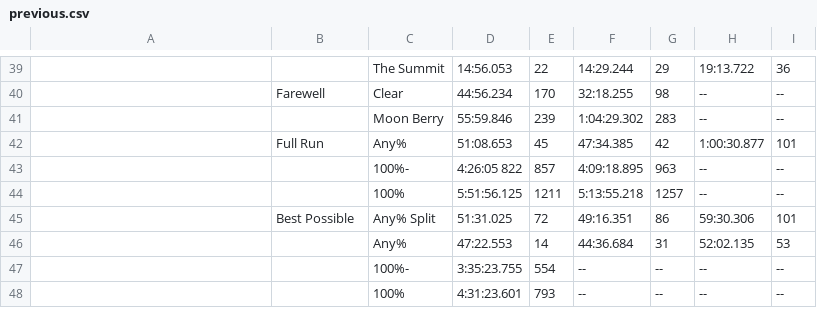
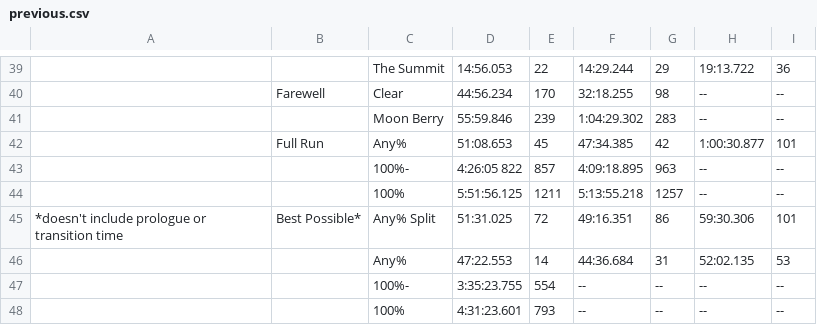
Before and after one commit to leahfortier/spreadsheets, a CSV file: main/previous.csv, drawn as a sheet; only a part is shown, gaps mark what is left out.

Commit message:
add * to Best Possible in spreadsheet

```diff
--- a/main/previous.csv
+++ b/main/previous.csv
@@ -44,3 +44,3 @@
 ,,100%,5:51:56.125,1211,5:13:55.218,1257,--,--
-,Best Possible,Any% Split,51:31.025,72,49:16.351,86,59:30.306,101
+*doesn't include prologue or transition time,Best Possible*,Any% Split,51:31.025,72,49:16.351,86,59:30.306,101
 ,,Any%,47:22.553,14,44:36.684,31,52:02.135,53
```
Also changed, not shown: 2 other files.
